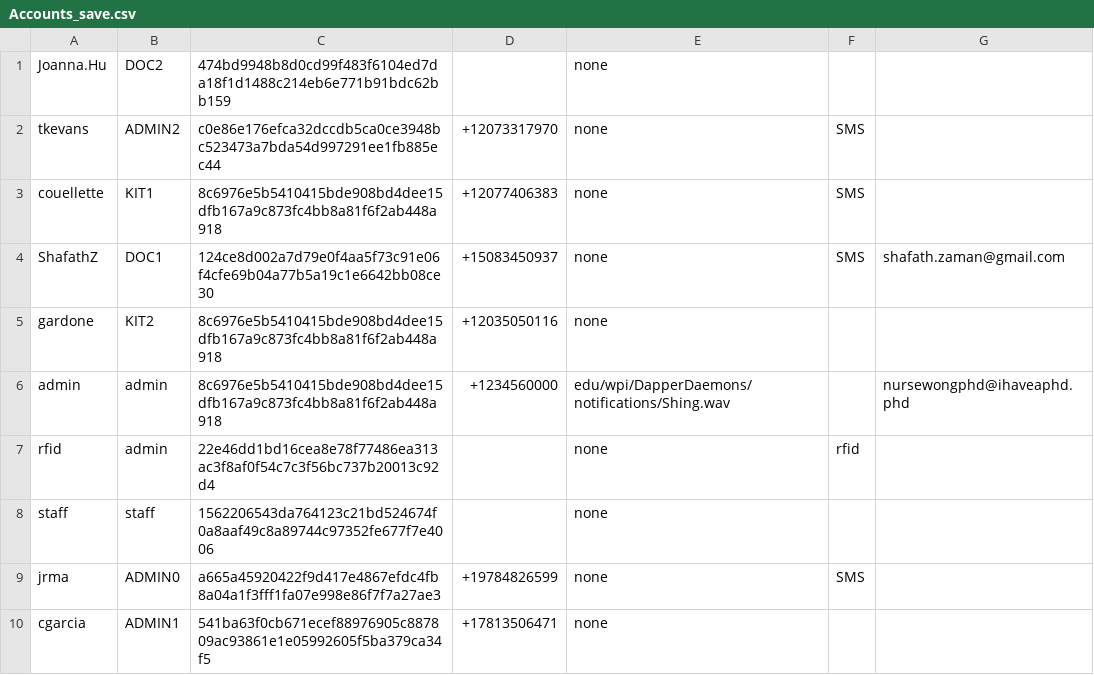
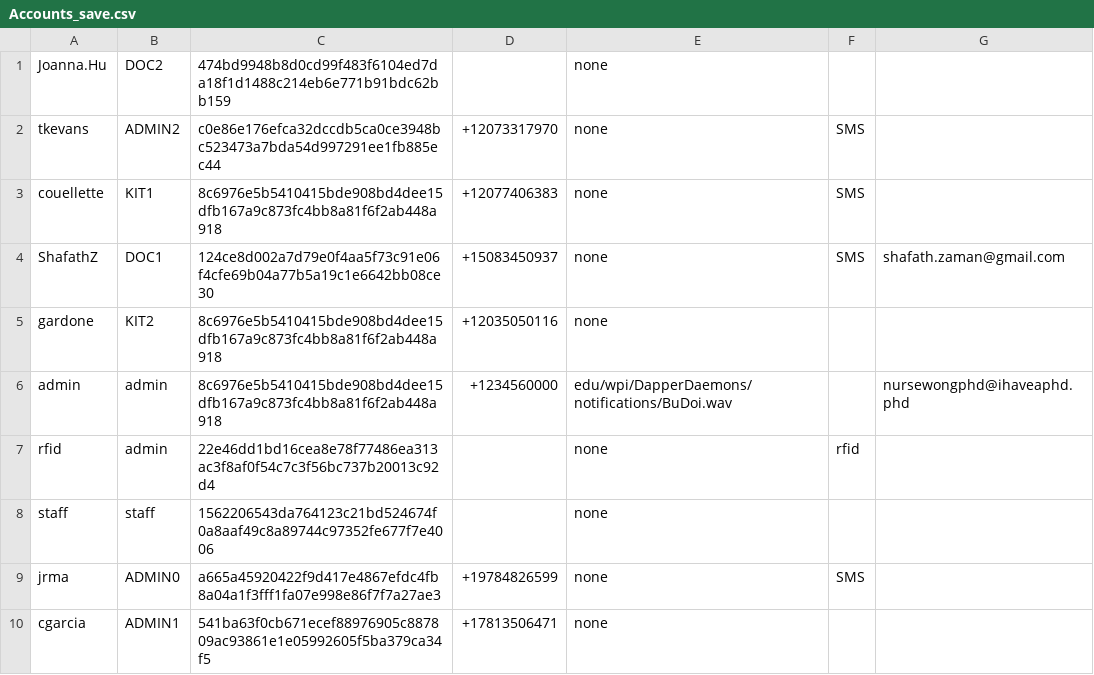
Before and after one commit to CS3733-D22-Team-D/CS3733-D22-Team-D-Application, a CSV file: Accounts_save.csv, drawn as a sheet.

```diff
--- a/Accounts_save.csv
+++ b/Accounts_save.csv
@@ -5,3 +5,3 @@ ShafathZ,DOC1,124ce8d002a7d79e0f4aa5f73c91e06f4cfe69b04a77b5a19c1e6642bb08ce30,+
 gardone,KIT2,8c6976e5b5410415bde908bd4dee15dfb167a9c873fc4bb8a81f6f2ab448a918,+12035050116,none,,
-admin,admin,8c6976e5b5410415bde908bd4dee15dfb167a9c873fc4bb8a81f6f2ab448a918,+1234560000,edu/wpi/DapperDaemons/notifications/Shing.wav,,nursewongphd@ihaveaphd.phd
+admin,admin,8c6976e5b5410415bde908bd4dee15dfb167a9c873fc4bb8a81f6f2ab448a918,+1234560000,edu/wpi/DapperDaemons/notifications/BuDoi.wav,,nursewongphd@ihaveaphd.phd
 rfid,admin,22e46dd1bd16cea8e78f77486ea313ac3f8af0f54c7c3f56bc737b20013c92d4,,none,rfid,
```
Also changed, not shown: 2 other files.
